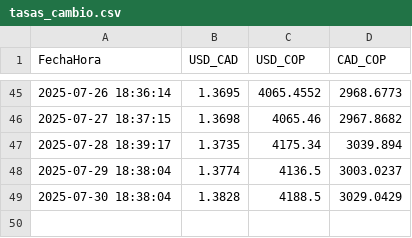
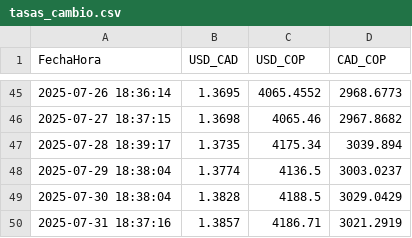
Before and after one commit to Sebastianherrera2021/usd_cad_monitor, a CSV file: tasas_cambio.csv, drawn as a sheet; only a part is shown, gaps mark what is left out; the diff names each change by its address in the sheet, - before the commit and + after, or states it on an @@ line.

```diff
--- a/tasas_cambio.csv
+++ b/tasas_cambio.csv
+row 50: 2025-07-31 18:37:16 | 1.3857 | 4186.71 | 3021.2919
```
Also changed, not shown: 1 other file.
